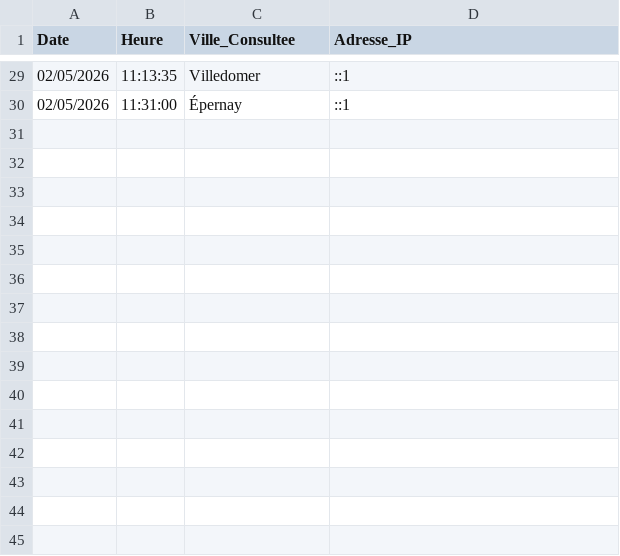
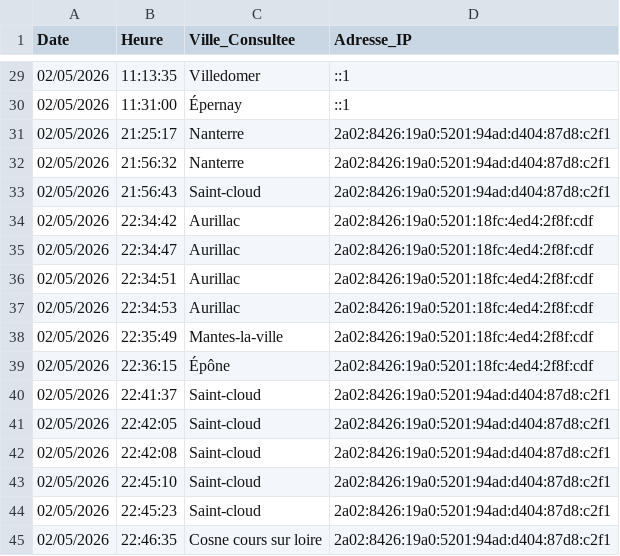
Before and after one commit to MLX-JAY/Carburant-en-france, a CSV file: données/historique_recherches.csv, drawn as a sheet; only a part is shown, gaps mark what is left out.

Commit message:
page station que quand il y'a une recherche

```diff
--- a/données/historique_recherches.csv
+++ b/données/historique_recherches.csv
@@ -30 +30,16 @@ Date,Heure,Ville_Consultee,Adresse_IP
 02/05/2026,11:31:00,Épernay,::1
+02/05/2026,21:25:17,Nanterre,2a02:8426:19a0:5201:94ad:d404:87d8:c2f1
+02/05/2026,21:56:32,Nanterre,2a02:8426:19a0:5201:94ad:d404:87d8:c2f1
+02/05/2026,21:56:43,Saint-cloud,2a02:8426:19a0:5201:94ad:d404:87d8:c2f1
+02/05/2026,22:34:42,Aurillac,2a02:8426:19a0:5201:18fc:4ed4:2f8f:cdf
+02/05/2026,22:34:47,Aurillac,2a02:8426:19a0:5201:18fc:4ed4:2f8f:cdf
+02/05/2026,22:34:51,Aurillac,2a02:8426:19a0:5201:18fc:4ed4:2f8f:cdf
+02/05/2026,22:34:53,Aurillac,2a02:8426:19a0:5201:18fc:4ed4:2f8f:cdf
+02/05/2026,22:35:49,Mantes-la-ville,2a02:8426:19a0:5201:18fc:4ed4:2f8f:cdf
+02/05/2026,22:36:15,Épône,2a02:8426:19a0:5201:18fc:4ed4:2f8f:cdf
+02/05/2026,22:41:37,Saint-cloud,2a02:8426:19a0:5201:94ad:d404:87d8:c2f1
+02/05/2026,22:42:05,Saint-cloud,2a02:8426:19a0:5201:94ad:d404:87d8:c2f1
+02/05/2026,22:42:08,Saint-cloud,2a02:8426:19a0:5201:94ad:d404:87d8:c2f1
+02/05/2026,22:45:10,Saint-cloud,2a02:8426:19a0:5201:94ad:d404:87d8:c2f1
+02/05/2026,22:45:23,Saint-cloud,2a02:8426:19a0:5201:94ad:d404:87d8:c2f1
+02/05/2026,22:46:35,"Cosne cours sur loire",2a02:8426:19a0:5201:94ad:d404:87d8:c2f1
```
Also changed, not shown: 1 other file.
